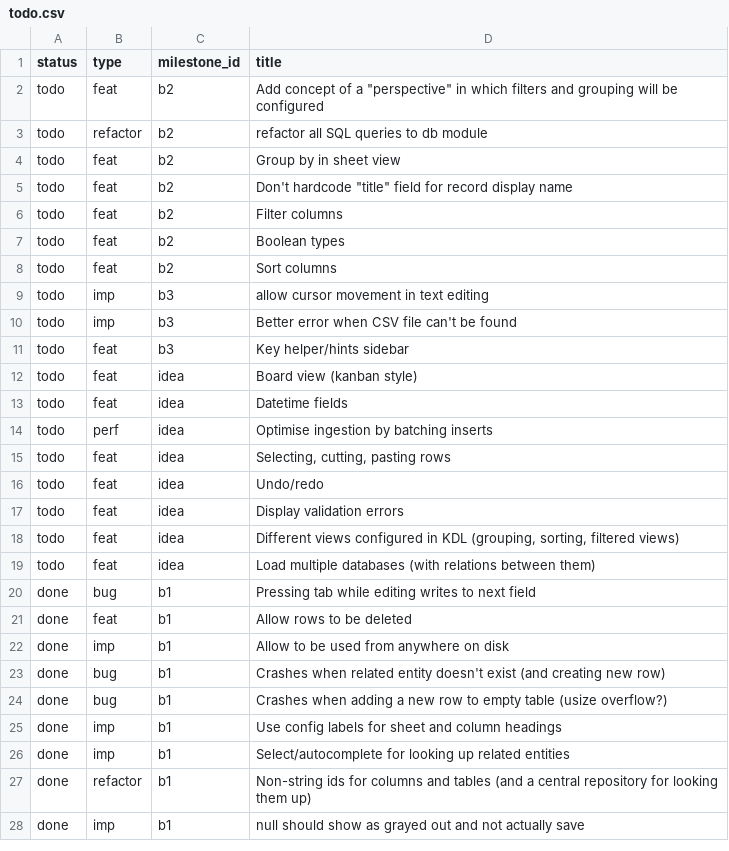
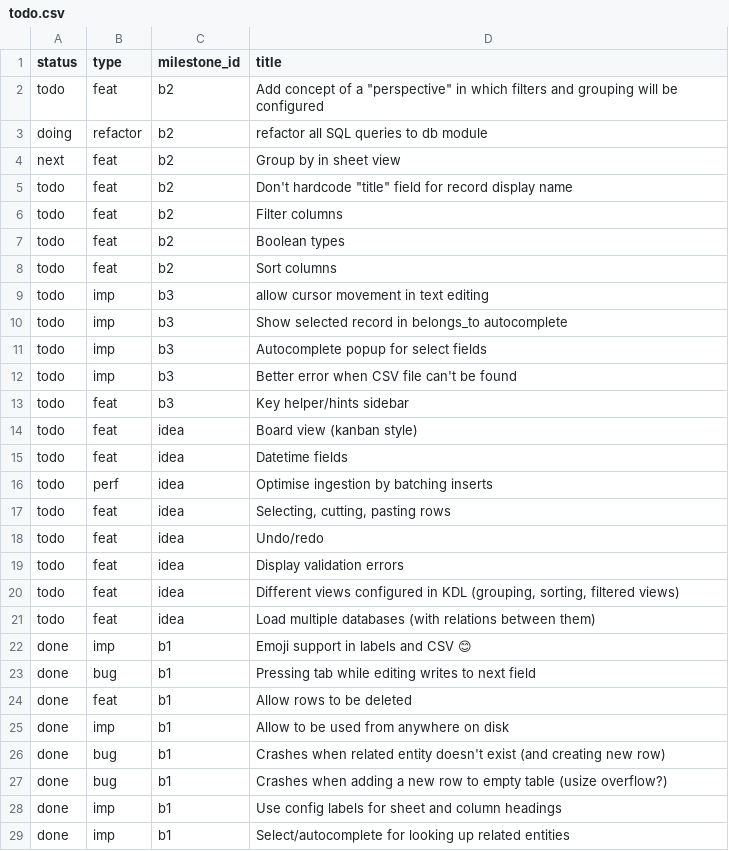
Before and after one commit to jordwest/flatlite, a CSV file: docs/todo.csv, drawn as a sheet; only a part is shown; the shorter side is filled out with more unchanged rows.

Commit message:
tables have labels

```diff
--- a/docs/todo.csv
+++ b/docs/todo.csv
@@ -2,4 +2,4 @@ status,type,milestone_id,title
 todo,feat,b2,"Add concept of a ""perspective"" in which filters and grouping will be configured"
-todo,refactor,b2,refactor all SQL queries to db module
-todo,feat,b2,Group by in sheet view
+doing,refactor,b2,refactor all SQL queries to db module
+next,feat,b2,Group by in sheet view
 todo,feat,b2,"Don't hardcode ""title"" field for record display name"
@@ -9,2 +9,4 @@ todo,feat,b2,Sort columns
 todo,imp,b3,allow cursor movement in text editing
+todo,imp,b3,Show selected record in belongs_to autocomplete
+todo,imp,b3,Autocomplete popup for select fields
 todo,imp,b3,Better error when CSV file can't be found
@@ -19,2 +21,3 @@ todo,feat,idea,"Different views configured in KDL (grouping, sorting, filtered v
 todo,feat,idea,Load multiple databases (with relations between them)
+done,imp,b1,Emoji support in labels and CSV 😊
 done,bug,b1,Pressing tab while editing writes to next field
```
Also changed, not shown: 6 other files.
